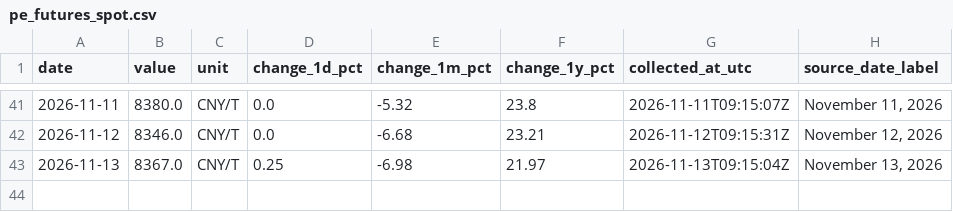
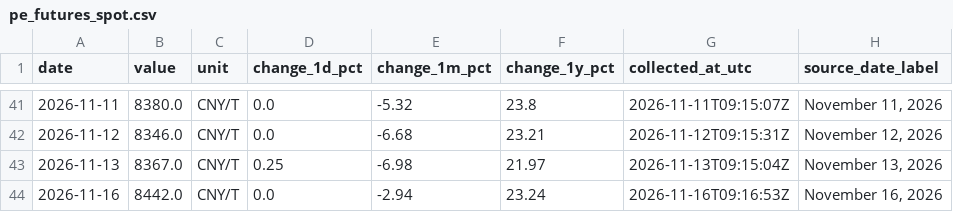
Before and after one commit to 2200807/Index-data-crawler, a CSV file: data/pe_futures_spot.csv, drawn as a sheet; only a part is shown, gaps mark what is left out; the diff names each change by its address in the sheet, - before the commit and + after, or states it on an @@ line.

```diff
--- a/data/pe_futures_spot.csv
+++ b/data/pe_futures_spot.csv
+row 44: 2026-11-16 | 8442.0 | CNY/T | 0.0 | -2.94 | 23.24 | 2026-11-16T09:16:53Z | November 16, 2026
```
Also changed, not shown: data/opinet_monthly_avg.csv, data/pp_futures_spot.csv, 2 other files.
